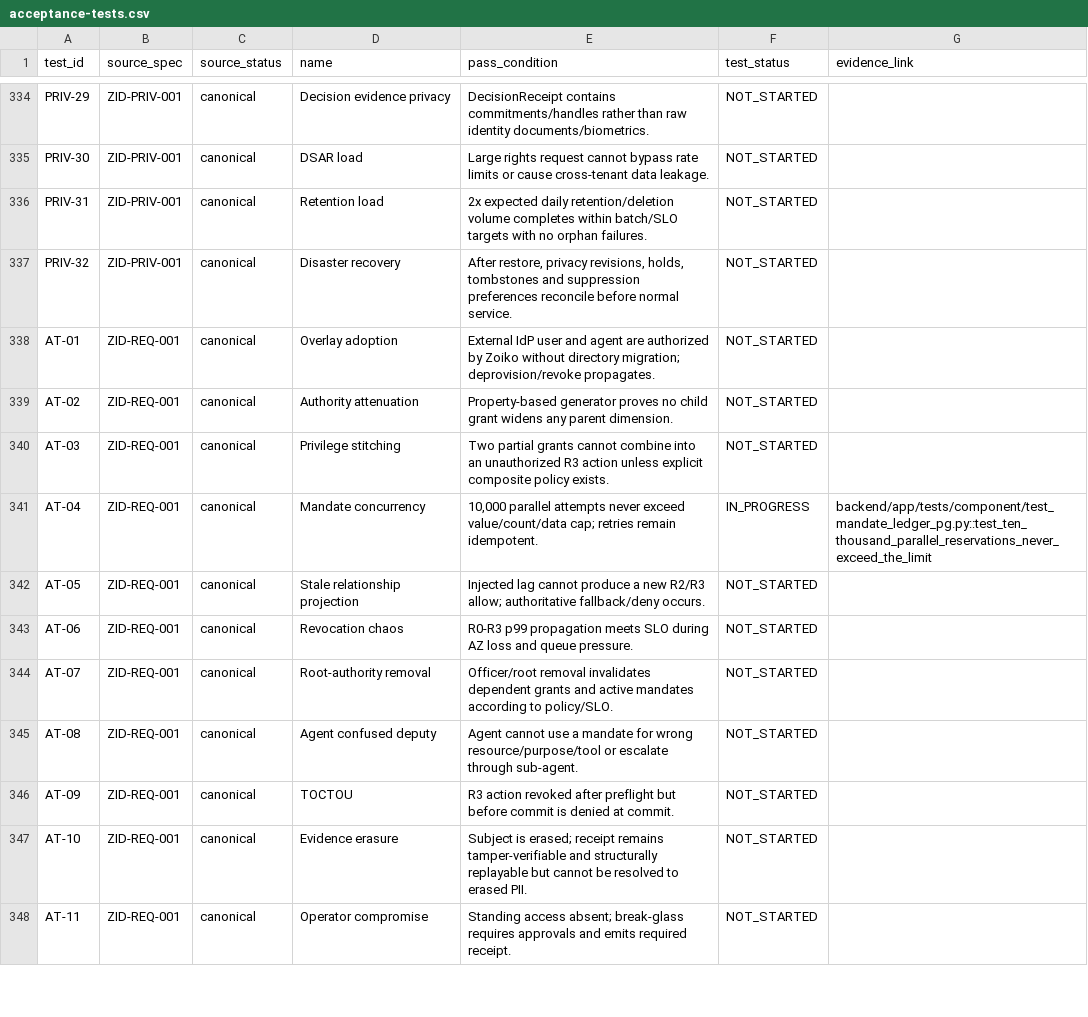
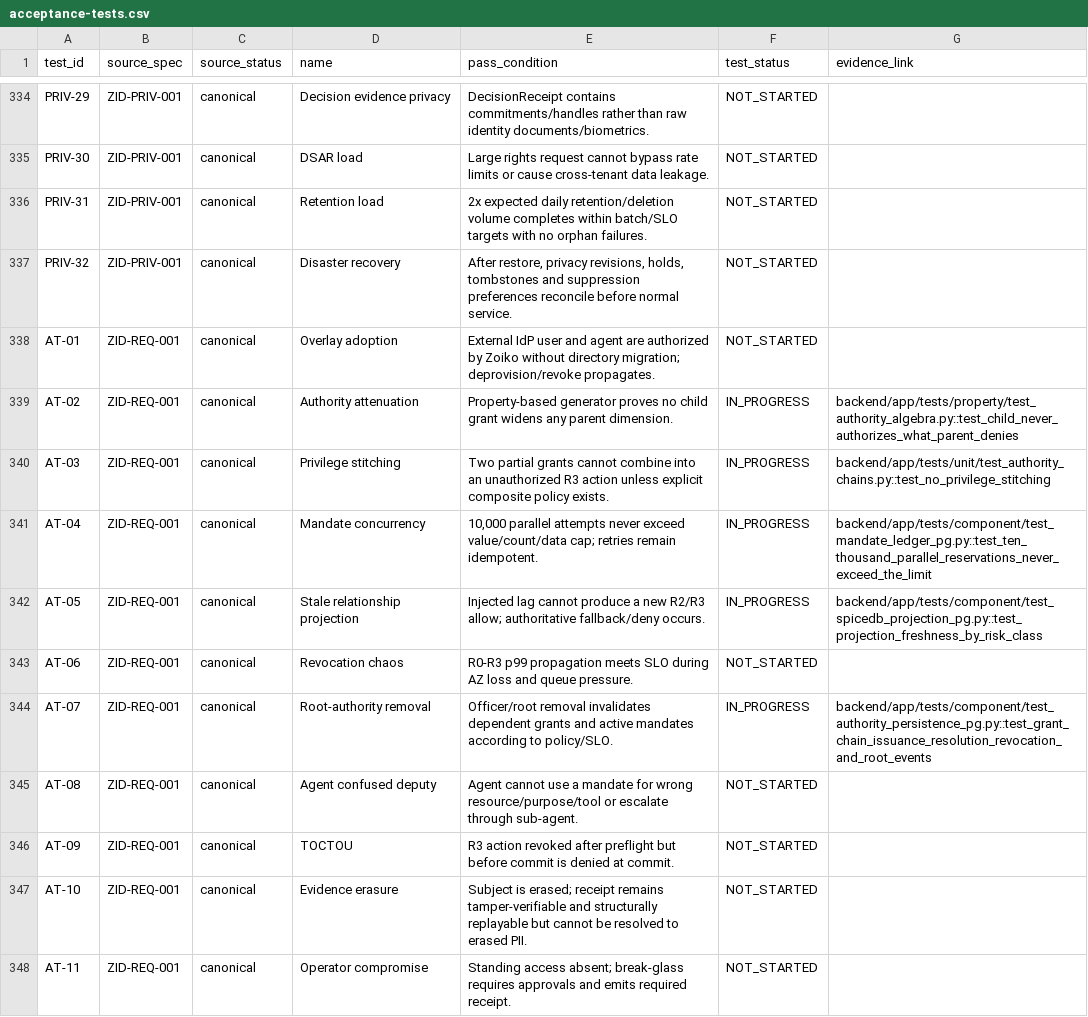
Before and after one commit to ZoikoGroup/zoiko-id-platform-new, a CSV file: docs/traceability/acceptance-tests.csv, drawn as a sheet; only a part is shown, gaps mark what is left out.

```diff
--- a/docs/traceability/acceptance-tests.csv
+++ b/docs/traceability/acceptance-tests.csv
@@ -338,8 +338,8 @@ PRIV-32,ZID-PRIV-001,canonical,Disaster recovery,"After restore, privacy revisio
 AT-01,ZID-REQ-001,canonical,Overlay adoption,External IdP user and agent are authorized by Zoiko without directory migration; deprovision/revoke propagates.,NOT_STARTED,
-AT-02,ZID-REQ-001,canonical,Authority attenuation,Property-based generator proves no child grant widens any parent dimension.,NOT_STARTED,
-AT-03,ZID-REQ-001,canonical,Privilege stitching,Two partial grants cannot combine into an unauthorized R3 action unless explicit composite policy exists.,NOT_STARTED,
+AT-02,ZID-REQ-001,canonical,Authority attenuation,Property-based generator proves no child grant widens any parent dimension.,IN_PROGRESS,backend/app/tests/property/test_authority_algebra.py::test_child_never_authorizes_what_parent_denies
+AT-03,ZID-REQ-001,canonical,Privilege stitching,Two partial grants cannot combine into an unauthorized R3 action unless explicit composite policy exists.,IN_PROGRESS,backend/app/tests/unit/test_authority_chains.py::test_no_privilege_stitching
 AT-04,ZID-REQ-001,canonical,Mandate concurrency,"10,000 parallel attempts never exceed value/count/data cap; retries remain idempotent.",IN_PROGRESS,backend/app/tests/component/test_mandate_ledger_pg.py::test_ten_thousand_parallel_reservations_never_exceed_the_limit
-AT-05,ZID-REQ-001,canonical,Stale relationship projection,Injected lag cannot produce a new R2/R3 allow; authoritative fallback/deny occurs.,NOT_STARTED,
+AT-05,ZID-REQ-001,canonical,Stale relationship projection,Injected lag cannot produce a new R2/R3 allow; authoritative fallback/deny occurs.,IN_PROGRESS,backend/app/tests/component/test_spicedb_projection_pg.py::test_projection_freshness_by_risk_class
 AT-06,ZID-REQ-001,canonical,Revocation chaos,R0-R3 p99 propagation meets SLO during AZ loss and queue pressure.,NOT_STARTED,
-AT-07,ZID-REQ-001,canonical,Root-authority removal,Officer/root removal invalidates dependent grants and active mandates according to policy/SLO.,NOT_STARTED,
+AT-07,ZID-REQ-001,canonical,Root-authority removal,Officer/root removal invalidates dependent grants and active mandates according to policy/SLO.,IN_PROGRESS,backend/app/tests/component/test_authority_persistence_pg.py::test_grant_chain_issuance_resolution_revocation_and_root_events
 AT-08,ZID-REQ-001,canonical,Agent confused deputy,Agent cannot use a mandate for wrong resource/purpose/tool or escalate through sub-agent.,NOT_STARTED,
```
Also changed, not shown: docs/traceability/requirements.csv, 4 other files.
